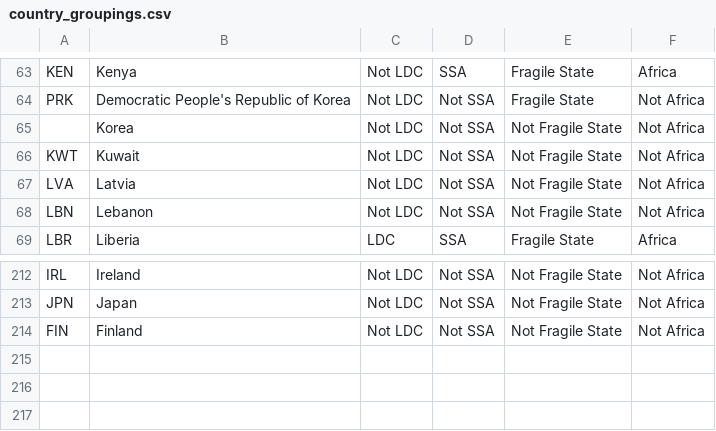
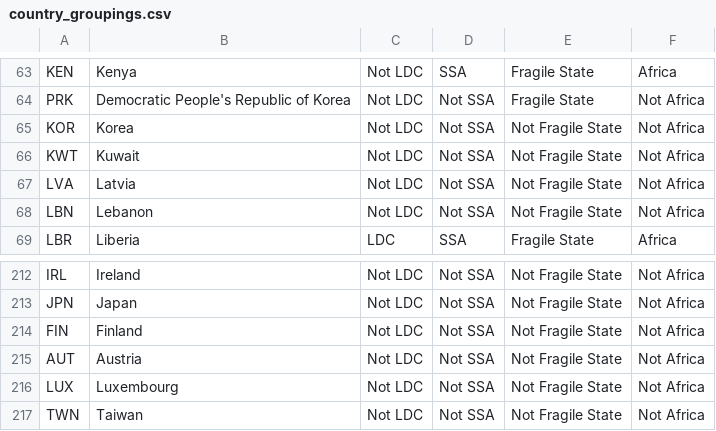
Before and after one commit to kate-one/one-tableau-online-tools, a CSV file: dimensions/country_groupings.csv, drawn as a sheet; only a part is shown, gaps mark what is left out.

Commit message:
Add more countries to grouping list

```diff
--- a/dimensions/country_groupings.csv
+++ b/dimensions/country_groupings.csv
@@ -64,3 +64,3 @@ KEN,Kenya,Not LDC,SSA,Fragile State,Africa
 PRK,Democratic People's Republic of Korea,Not LDC,Not SSA,Fragile State,Not Africa
-,Korea,Not LDC,Not SSA,Not Fragile State,Not Africa
+KOR,Korea,Not LDC,Not SSA,Not Fragile State,Not Africa
 KWT,Kuwait,Not LDC,Not SSA,Not Fragile State,Not Africa
@@ -214 +214,4 @@ JPN,Japan,Not LDC,Not SSA,Not Fragile State,Not Africa
 FIN,Finland,Not LDC,Not SSA,Not Fragile State,Not Africa
+AUT,Austria,Not LDC,Not SSA,Not Fragile State,Not Africa
+LUX,Luxembourg,Not LDC,Not SSA,Not Fragile State,Not Africa
+TWN,Taiwan,Not LDC,Not SSA,Not Fragile State,Not Africa
```
